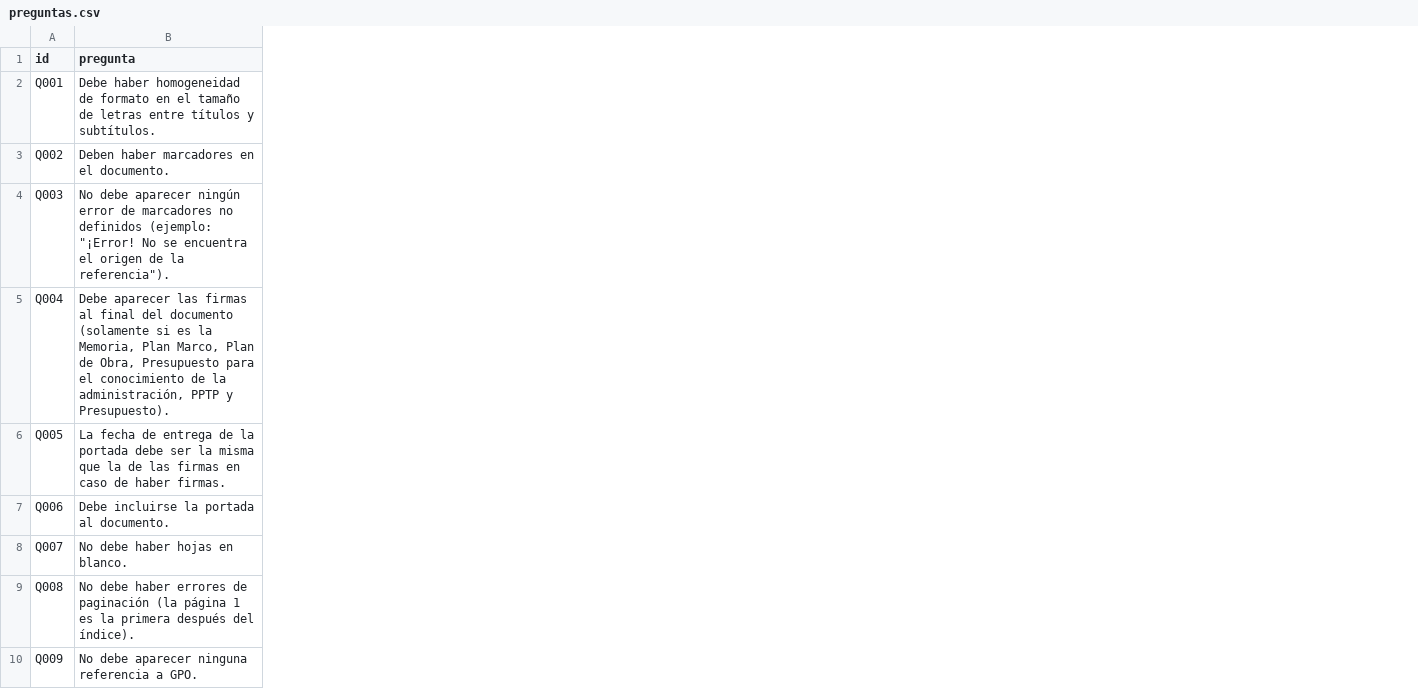
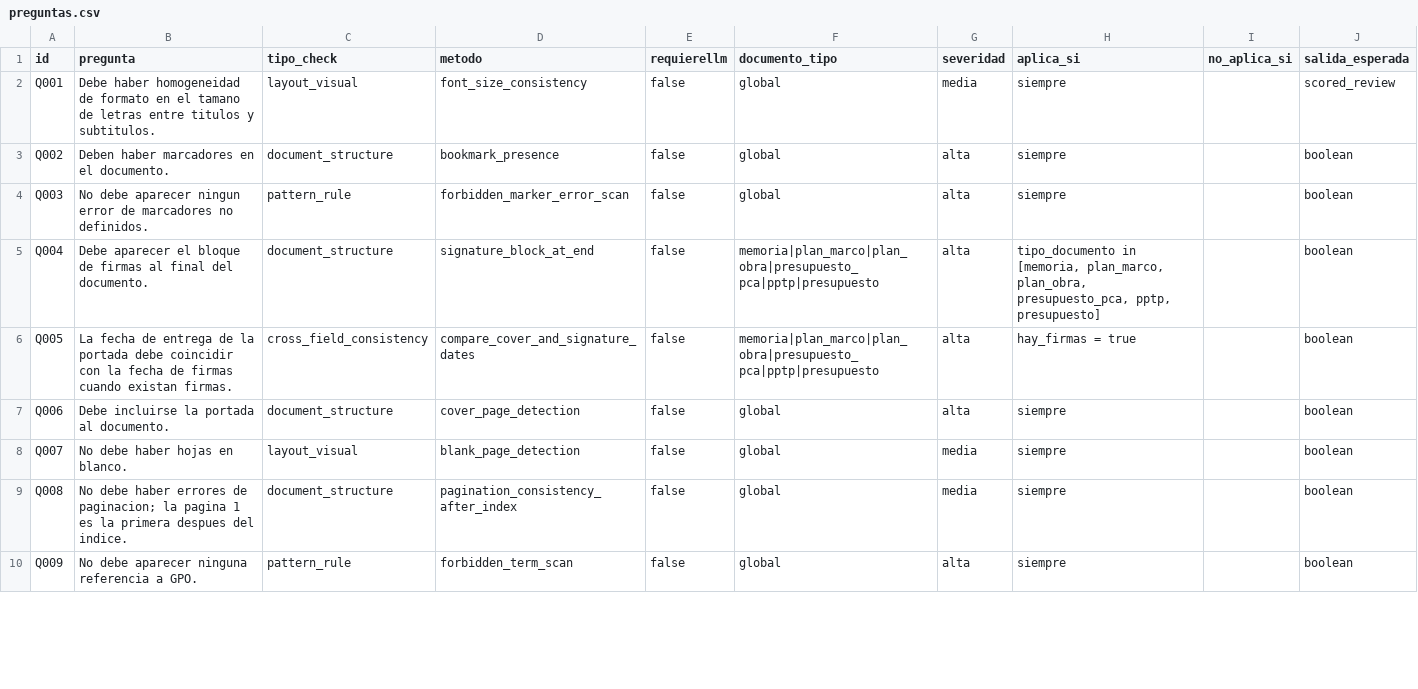
Before and after one commit to dc-tylin/analisis-proyectos-llm, a CSV file: questions/preguntas.csv, drawn as a sheet; only a part is shown; the diff covers the shown part only; the diff names each change by its address in the sheet, - before the commit and + after, or states it on an @@ line.

Commit message:
Add initial documentation and question specifications for QA process

```diff
--- a/questions/preguntas.csv
+++ b/questions/preguntas.csv
+column C (tipo_check), rows 2-10: layout_visual | document_structure | pattern_rule | document_structure | cross_field_consistency | document_structure | layout_visual | document_structure | pattern_rule
+column D (metodo), rows 2-10: font_size_consistency | bookmark_presence | forbidden_marker_error_scan | signature_block_at_end | compare_cover_and_signature_dates | cover_page_detection | blank_page_detection | pagination_consistency_after_index | forbidden_term_scan
+column E (requierellm), rows 2-10: all false
+column F (documento_tipo), rows 2-10: global | global | global | memoria|plan_marco|plan_obra|presupuesto_pca|pptp|presupuesto | memoria|plan_marco|plan_obra|presupuesto_pca|pptp|presupuesto | global | global | global | global
+column G (severidad), rows 2-10: media | alta | alta | alta | alta | alta | media | media | alta
+column H (aplica_si), rows 2-10: siempre | siempre | siempre | tipo_documento in [memoria, plan_marco, plan_obra, presupuesto_pca, pptp, presupuesto] | hay_firmas = true | siempre | siempre | siempre | siempre
+column I (no_aplica_si), empty
+column J (salida_esperada), rows 2-10: scored_review | boolean | boolean | boolean | boolean | boolean | boolean | boolean | boolean
-B2 (pregunta): …en el tamaño de letras entre títulos y subtítulos.
+B2 (pregunta): …en el tamano de letras entre titulos y subtitulos.
-B4 (pregunta): …debe aparecer ningún error de marcadores no definidos (ejemplo: "¡Error! No se encuentra el origen de la referencia").
+B4 (pregunta): …debe aparecer ningun error de marcadores no definidos.
-B5 (pregunta): Debe aparecer las firmas al final del documento (solamente si es la Memoria, Plan Marco, Plan de Obra, Presupuesto para el conocimiento de la administración, PPTP y Presupuesto).
+B5 (pregunta): Debe aparecer el bloque de firmas al final del documento.
-B6 (pregunta): …portada debe ser la misma que la de las firmas en caso de haber firmas.
+B6 (pregunta): …portada debe coincidir con la fecha de firmas cuando existan firmas.
-B9 (pregunta): …errores de paginación (la página 1 es la primera después del índice).
+B9 (pregunta): …errores de paginacion; la pagina 1 es la primera despues del indice.
```
Also changed, not shown: 6 edited cells elsewhere in this file, 14 other files.
